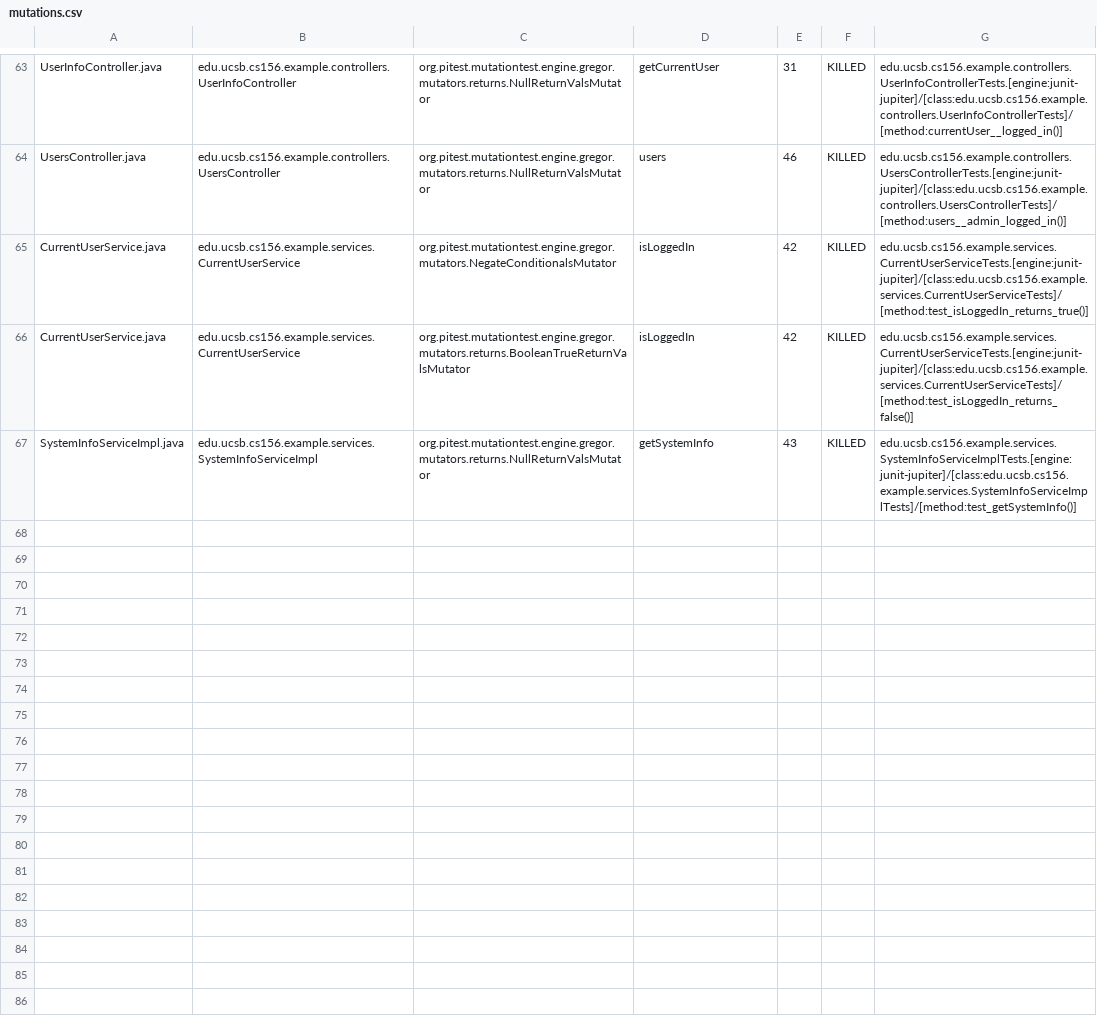
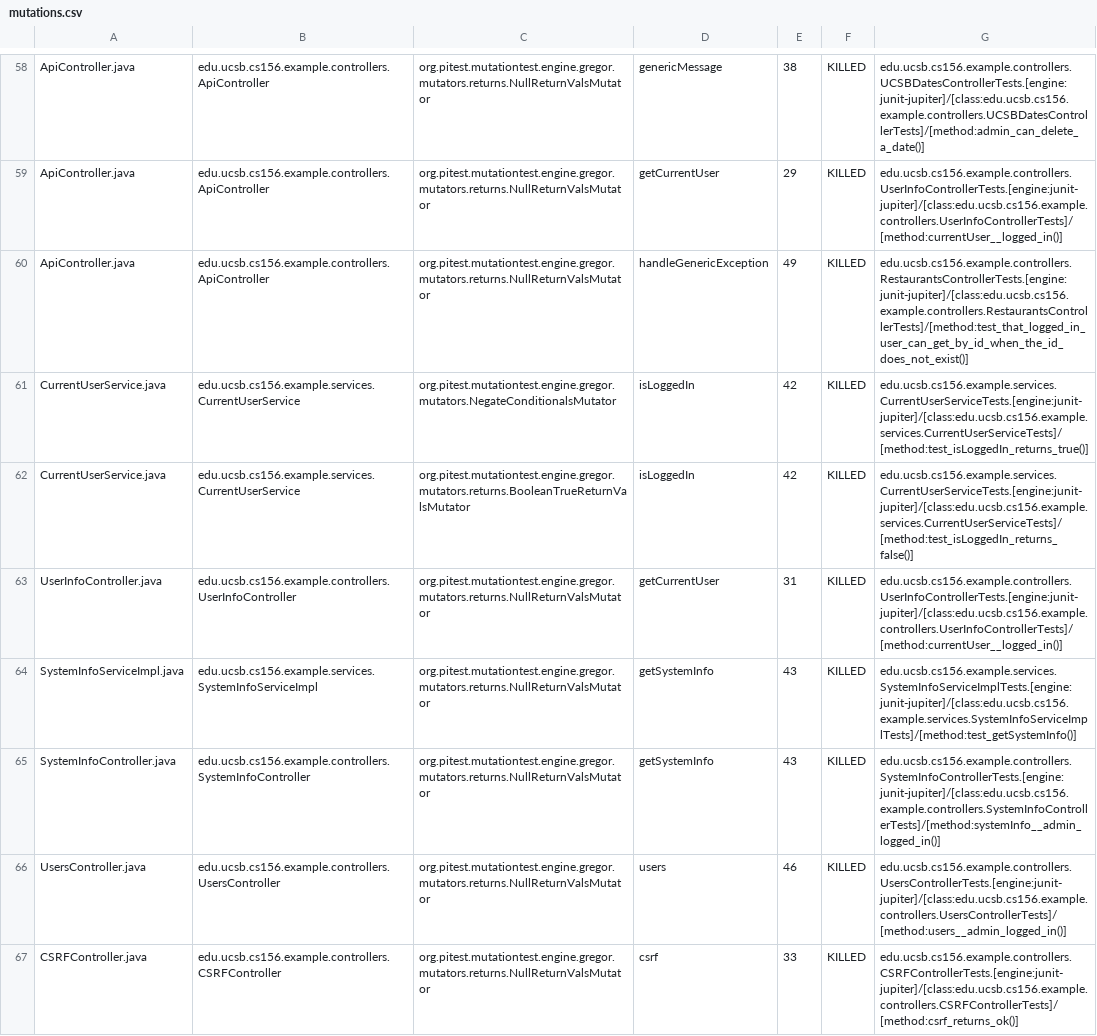
Before and after one commit to ucsb-cs156-f24/team01-f24-08, a CSV file: pitest/mutations.csv, drawn as a sheet; only a part is shown, gaps mark what is left out; addresses are those after the commit; the diff covers the shown part only; the diff names each change by its address in the sheet, - before the commit and + after, or states it on an @@ line.

Commit message:
Deploying to gh-pages from @ ucsb-cs156-f24/team01-f24-08@28180cfebfed3b0ba643573cfb40e24a1a354531 🚀

```diff
--- a/pitest/mutations.csv
+++ b/pitest/mutations.csv
-A58: UserInfoController.java
+A58: ApiController.java
-B58: edu.ucsb.cs156.example.controllers.UserInfoController
+B58: edu.ucsb.cs156.example.controllers.ApiController
-D58: getCurrentUser
+D58: genericMessage
-E58: 31
+E58: 38
-G58: edu.ucsb.cs156.example.controllers.UserInfoControllerTests.[engine:junit-jupiter]/[class:edu.ucsb.cs156.example.controllers.UserInfoControllerTests]/[method:currentUser__logged_in()]
+G58: edu.ucsb.cs156.example.controllers.UCSBDatesControllerTests.[engine:junit-jupiter]/[class:edu.ucsb.cs156.example.controllers.UCSBDatesControllerTests]/[method:admin_can_delete_a_date()]
@@ row 2 moved to row 59: ApiController.java @@
-A60: UsersController.java
+A60: ApiController.java
-B60: edu.ucsb.cs156.example.controllers.UsersController
+B60: edu.ucsb.cs156.example.controllers.ApiController
-D60: users
+D60: handleGenericException
-E60: 46
+E60: 49
-G60: edu.ucsb.cs156.example.controllers.UsersControllerTests.[engine:junit-jupiter]/[class:edu.ucsb.cs156.example.controllers.UsersControllerTests]/[method:users__admin_logged_in()]
+G60: edu.ucsb.cs156.example.controllers.RestaurantsControllerTests.[engine:junit-jupiter]/[class:edu.ucsb.cs156.example.controllers.RestaurantsControllerTests]/[method:test_that_logged_in_user_can_get_by_id_when_the_id_does_not_exist()]
+row 63: UserInfoController.java | edu.ucsb.cs156.example.controllers.UserInfoController | org.pitest.mutationtest.engine.gregor.mutators.returns.NullReturnValsMutator | getCurrentUser | 31 | KILLED | edu.ucsb.cs156.example.controllers.UserInfoControllerTests.[engine:junit-jupiter]/[class:edu.ucsb.cs156.example.controllers.UserInfoControllerTests]/[method:currentUser__logged_in()]
@@ row 25 moved to row 65: SystemInfoController.java @@
+row 66: UsersController.java | edu.ucsb.cs156.example.controllers.UsersController | org.pitest.mutationtest.engine.gregor.mutators.returns.NullReturnValsMutator | users | 46 | KILLED | edu.ucsb.cs156.example.controllers.UsersControllerTests.[engine:junit-jupiter]/[class:edu.ucsb.cs156.example.controllers.UsersControllerTests]/[method:users__admin_logged_in()]
@@ row 4 moved to row 67: CSRFController.java @@
```
Also changed, not shown: 2 removed rows and 35 moved rows elsewhere in this file, 12 other files.
